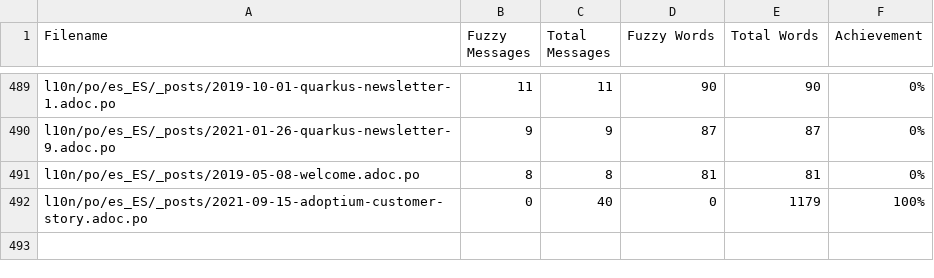
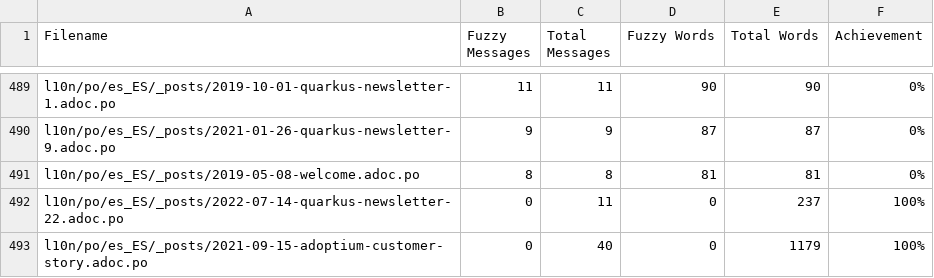
Before and after one commit to quarkusio/pt.quarkus.io, a CSV file: l10n/stats/translation-sorted-by-fuzzy-words.csv, drawn as a sheet; only a part is shown, gaps mark what is left out.

Commit message:
Update translation stats

```diff
--- a/l10n/stats/translation-sorted-by-fuzzy-words.csv
+++ b/l10n/stats/translation-sorted-by-fuzzy-words.csv
@@ -491,2 +491,3 @@ l10n/po/es_ES/_posts/2021-01-26-quarkus-newsletter-9.adoc.po, 9, 9, 87, 87 ,0%
 l10n/po/es_ES/_posts/2019-05-08-welcome.adoc.po, 8, 8, 81, 81 ,0%
+l10n/po/es_ES/_posts/2022-07-14-quarkus-newsletter-22.adoc.po, 0, 11, 0, 237 ,100%
 l10n/po/es_ES/_posts/2021-09-15-adoptium-customer-story.adoc.po, 0, 40, 0, 1179 ,100%
```
Also changed, not shown: l10n/stats/translation.csv.
